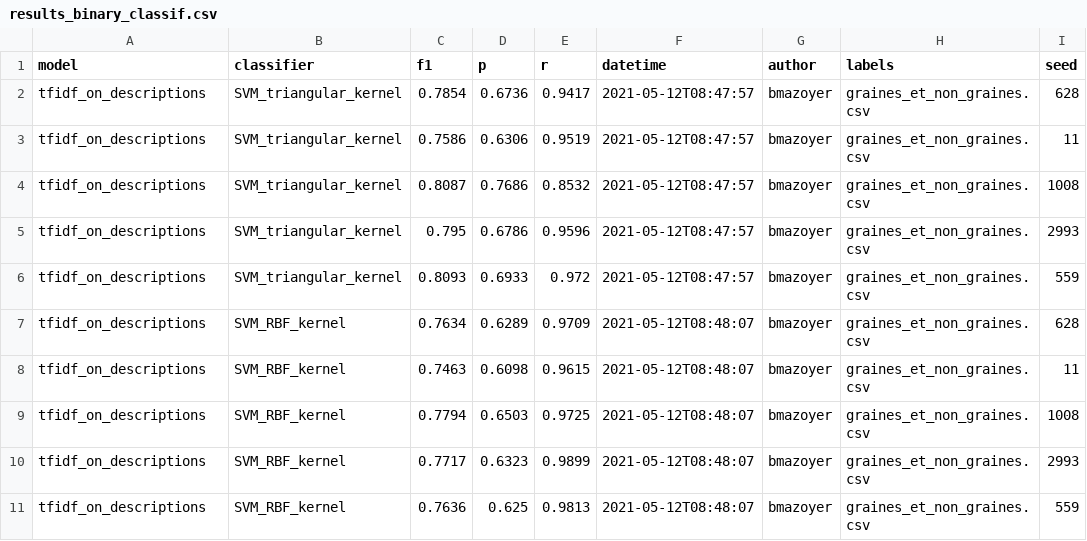
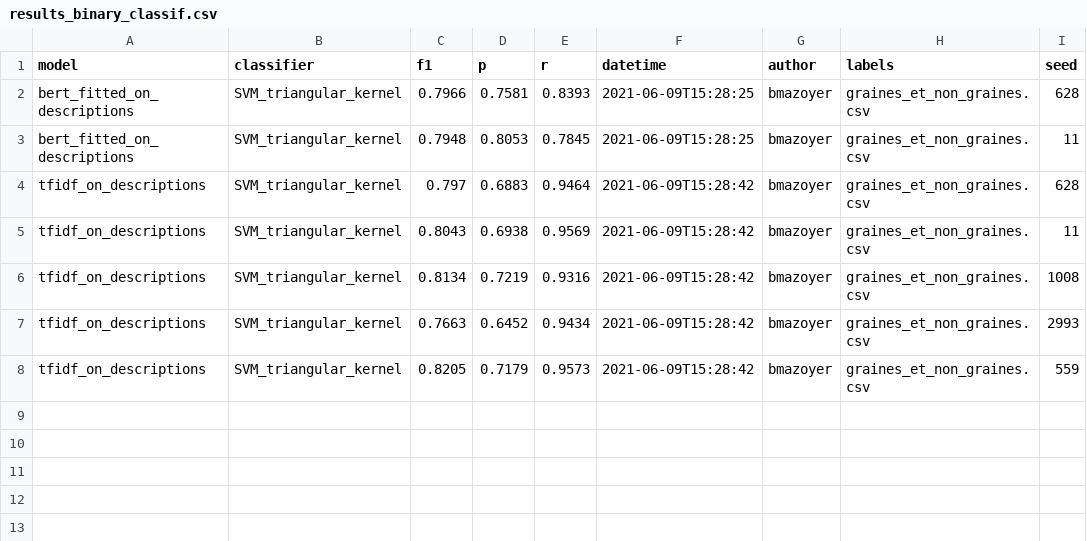
Before and after one commit to medialab/graines, a CSV file: results_binary_classif.csv, drawn as a sheet.

```diff
--- a/results_binary_classif.csv
+++ b/results_binary_classif.csv
@@ -1,11 +1,8 @@
 model,classifier,f1,p,r,datetime,author,labels,seed
-tfidf_on_descriptions,SVM_triangular_kernel,0.7854,0.6736,0.9417,2021-05-12T08:47:57,bmazoyer,graines_et_non_graines.csv,628
-tfidf_on_descriptions,SVM_triangular_kernel,0.7586,0.6306,0.9519,2021-05-12T08:47:57,bmazoyer,graines_et_non_graines.csv,11
-tfidf_on_descriptions,SVM_triangular_kernel,0.8087,0.7686,0.8532,2021-05-12T08:47:57,bmazoyer,graines_et_non_graines.csv,1008
-tfidf_on_descriptions,SVM_triangular_kernel,0.795,0.6786,0.9596,2021-05-12T08:47:57,bmazoyer,graines_et_non_graines.csv,2993
-tfidf_on_descriptions,SVM_triangular_kernel,0.8093,0.6933,0.972,2021-05-12T08:47:57,bmazoyer,graines_et_non_graines.csv,559
-tfidf_on_descriptions,SVM_RBF_kernel,0.7634,0.6289,0.9709,2021-05-12T08:48:07,bmazoyer,graines_et_non_graines.csv,628
-tfidf_on_descriptions,SVM_RBF_kernel,0.7463,0.6098,0.9615,2021-05-12T08:48:07,bmazoyer,graines_et_non_graines.csv,11
-tfidf_on_descriptions,SVM_RBF_kernel,0.7794,0.6503,0.9725,2021-05-12T08:48:07,bmazoyer,graines_et_non_graines.csv,1008
-tfidf_on_descriptions,SVM_RBF_kernel,0.7717,0.6323,0.9899,2021-05-12T08:48:07,bmazoyer,graines_et_non_graines.csv,2993
-tfidf_on_descriptions,SVM_RBF_kernel,0.7636,0.625,0.9813,2021-05-12T08:48:07,bmazoyer,graines_et_non_graines.csv,559
+bert_fitted_on_descriptions,SVM_triangular_kernel,0.7966,0.7581,0.8393,2021-06-09T15:28:25,bmazoyer,graines_et_non_graines.csv,628
+bert_fitted_on_descriptions,SVM_triangular_kernel,0.7948,0.8053,0.7845,2021-06-09T15:28:25,bmazoyer,graines_et_non_graines.csv,11
+tfidf_on_descriptions,SVM_triangular_kernel,0.797,0.6883,0.9464,2021-06-09T15:28:42,bmazoyer,graines_et_non_graines.csv,628
+tfidf_on_descriptions,SVM_triangular_kernel,0.8043,0.6938,0.9569,2021-06-09T15:28:42,bmazoyer,graines_et_non_graines.csv,11
+tfidf_on_descriptions,SVM_triangular_kernel,0.8134,0.7219,0.9316,2021-06-09T15:28:42,bmazoyer,graines_et_non_graines.csv,1008
+tfidf_on_descriptions,SVM_triangular_kernel,0.7663,0.6452,0.9434,2021-06-09T15:28:42,bmazoyer,graines_et_non_graines.csv,2993
+tfidf_on_descriptions,SVM_triangular_kernel,0.8205,0.7179,0.9573,2021-06-09T15:28:42,bmazoyer,graines_et_non_graines.csv,559
```
Also changed, not shown: 1 other file.
